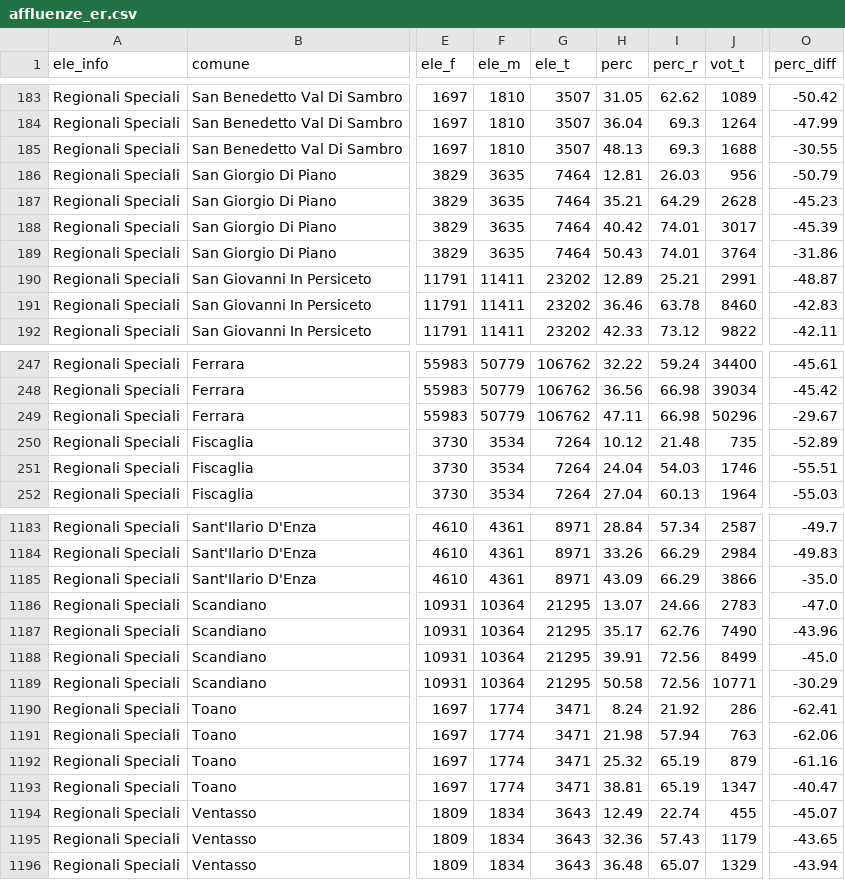
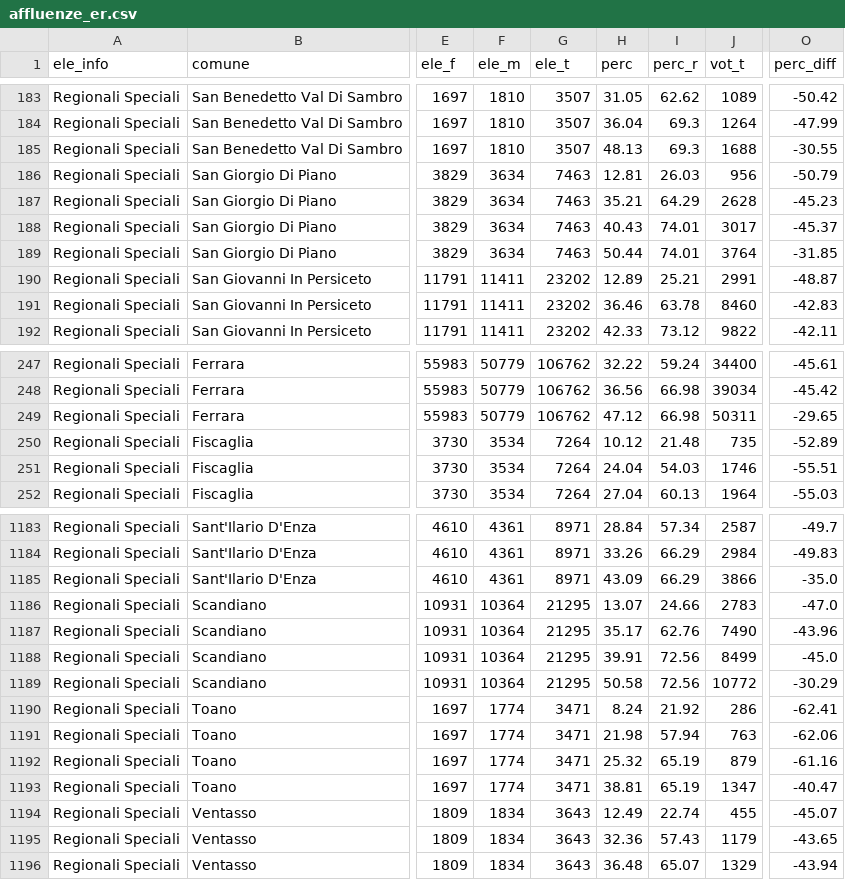
Before and after one commit to marcodallastella/elezioni, a CSV file: output/affluenze_er.csv, drawn as a sheet; only a part is shown, gaps mark what is left out; the diff names each change by its address in the sheet, - before the commit and + after, or states it on an @@ line.

```diff
--- a/output/affluenze_er.csv
+++ b/output/affluenze_er.csv
-F186:F189 (ele_m): 3635
+F186:F189 (ele_m): 3634
-G186:G189 (ele_t): 7464
+G186:G189 (ele_t): 7463
-H188 (perc): 40.42
+H188 (perc): 40.43
-O188 (perc_diff): -45.39
+O188 (perc_diff): -45.37
-H189 (perc): 50.43
+H189 (perc): 50.44
-O189 (perc_diff): -31.86
+O189 (perc_diff): -31.85
-H249 (perc): 47.11
+H249 (perc): 47.12
-J249 (vot_t): 50296
+J249 (vot_t): 50311
-O249 (perc_diff): -29.67
+O249 (perc_diff): -29.65
-J1189 (vot_t): 10771
+J1189 (vot_t): 10772
```
Also changed, not shown: output/viz/affluenze_er_latest.csv, 2 other files.
